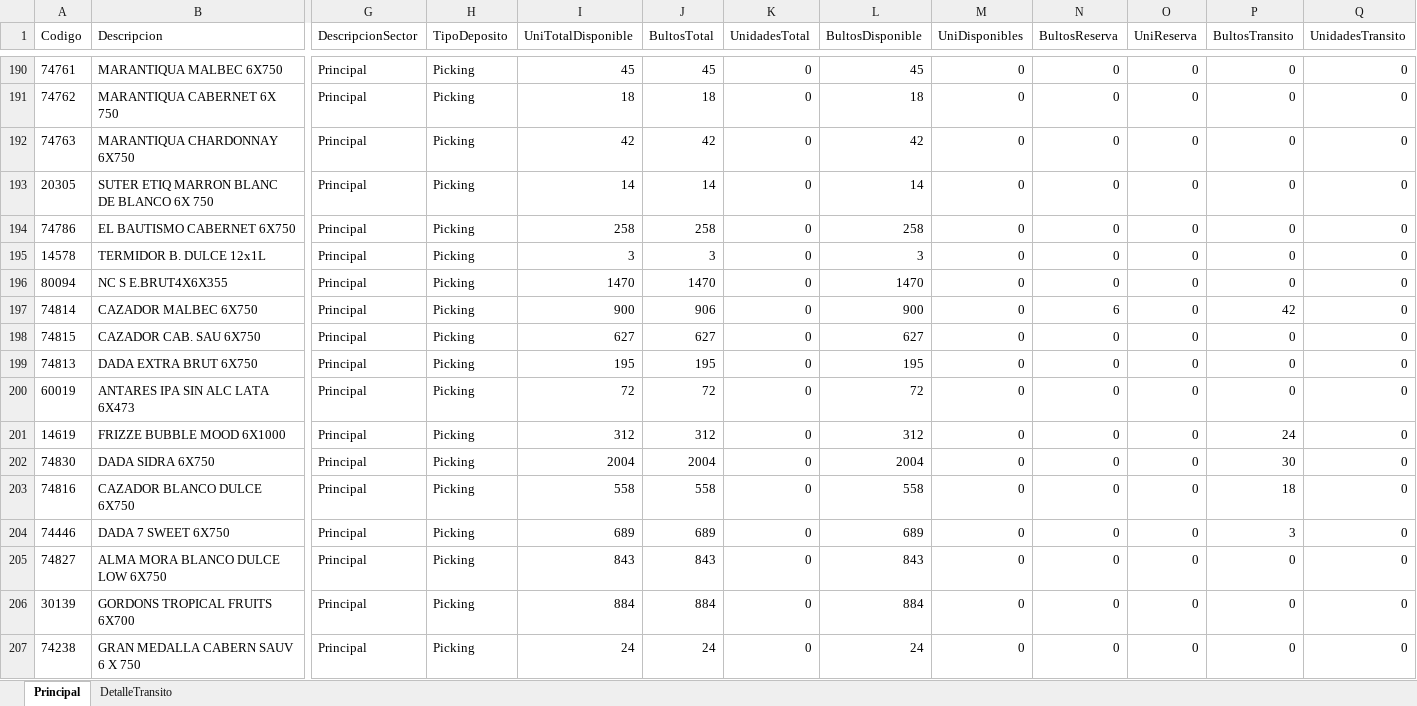
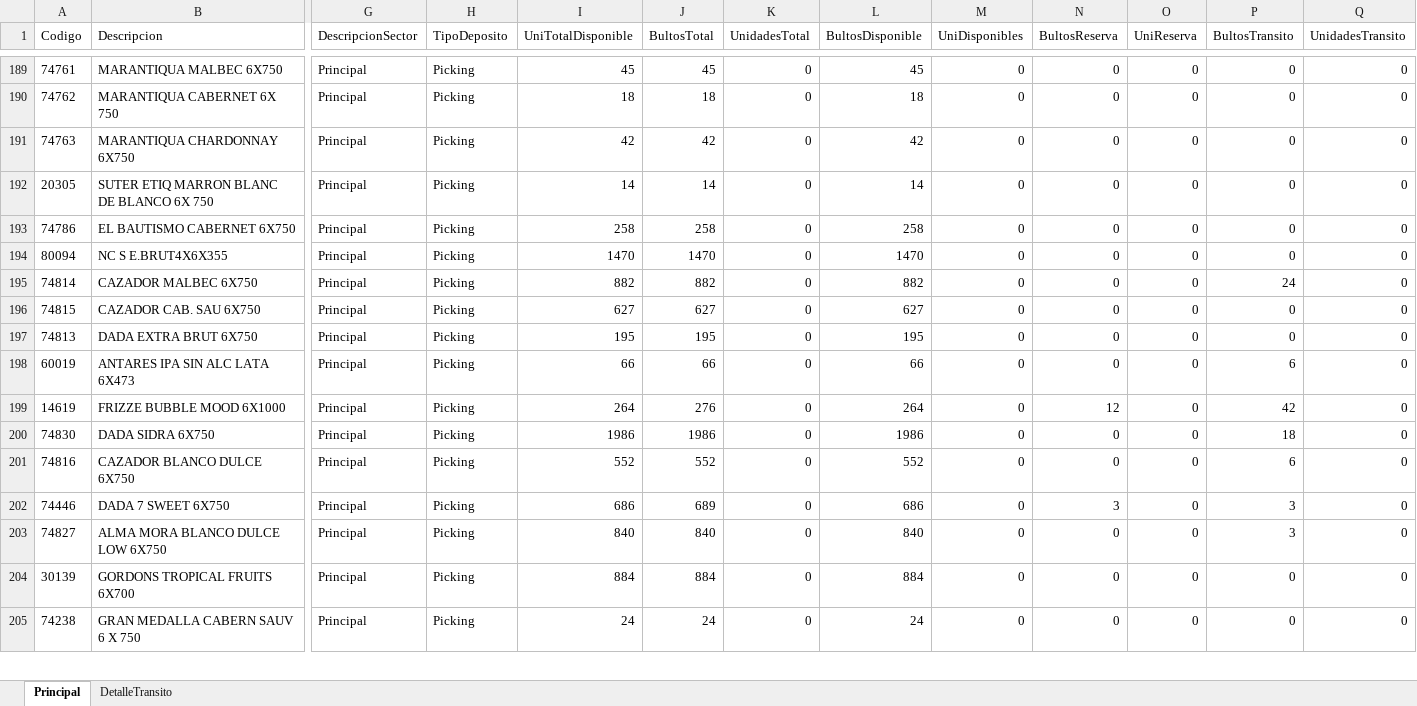
Before and after one commit to matiastorrespyp/orbit-matinal-penaflor, an Excel workbook: 01_INPUTS/Stock/stock.xlsx, sheet Principal, drawn as a sheet; only a part is shown, gaps mark what is left out; values as stored, in another font and other column widths than the file's, no borders; table styles not drawn; removed rows and columns are numbered as before the commit, all else as after; rows hold the shown columns only; the diff covers the shown part only; the diff names each change by its address in the sheet, - before the commit and + after, or states it on an @@ line.

```diff
--- a/01_INPUTS/Stock/stock.xlsx (sheet Principal)
+++ b/01_INPUTS/Stock/stock.xlsx (sheet Principal)
-row 195: 14578 | TERMIDOR B. DULCE 12x1L | Principal | Picking | 3 | 3 | 0 | 3 | 0 | 0 | 0 | 0 | 0
-I195 (UniTotalDisponible): 900
+I195 (UniTotalDisponible): 882
-J195 (BultosTotal): 906
+J195 (BultosTotal): 882
-L195 (BultosDisponible): 900
+L195 (BultosDisponible): 882
-N195 (BultosReserva): 6
+N195 (BultosReserva): 0
-P195 (BultosTransito): 42
+P195 (BultosTransito): 24
-I198 (UniTotalDisponible): 72
+I198 (UniTotalDisponible): 66
-J198 (BultosTotal): 72
+J198 (BultosTotal): 66
-L198 (BultosDisponible): 72
+L198 (BultosDisponible): 66
-P198 (BultosTransito): 0
+P198 (BultosTransito): 6
-I199 (UniTotalDisponible): 312
+I199 (UniTotalDisponible): 264
-J199 (BultosTotal): 312
+J199 (BultosTotal): 276
-L199 (BultosDisponible): 312
+L199 (BultosDisponible): 264
-N199 (BultosReserva): 0
+N199 (BultosReserva): 12
-P199 (BultosTransito): 24
+P199 (BultosTransito): 42
-I200 (UniTotalDisponible): 2004
+I200 (UniTotalDisponible): 1986
-J200 (BultosTotal): 2004
+J200 (BultosTotal): 1986
-L200 (BultosDisponible): 2004
+L200 (BultosDisponible): 1986
-P200 (BultosTransito): 30
+P200 (BultosTransito): 18
-I201 (UniTotalDisponible): 558
+I201 (UniTotalDisponible): 552
-J201 (BultosTotal): 558
+J201 (BultosTotal): 552
-L201 (BultosDisponible): 558
+L201 (BultosDisponible): 552
-P201 (BultosTransito): 18
+P201 (BultosTransito): 6
-I202 (UniTotalDisponible): 689
+I202 (UniTotalDisponible): 686
-L202 (BultosDisponible): 689
+L202 (BultosDisponible): 686
-N202 (BultosReserva): 0
+N202 (BultosReserva): 3
-I203 (UniTotalDisponible): 843
+I203 (UniTotalDisponible): 840
-J203 (BultosTotal): 843
+J203 (BultosTotal): 840
-L203 (BultosDisponible): 843
+L203 (BultosDisponible): 840
-P203 (BultosTransito): 0
+P203 (BultosTransito): 3
```
Also changed, not shown: 1 removed row and 390 edited cells elsewhere in this sheet, sheet DetalleTransito, 01_INPUTS/Plan cobertura/on premise.xlsx, 01_INPUTS/Stock/stock_VSB_Cuyo.xlsx, 26 other files.
